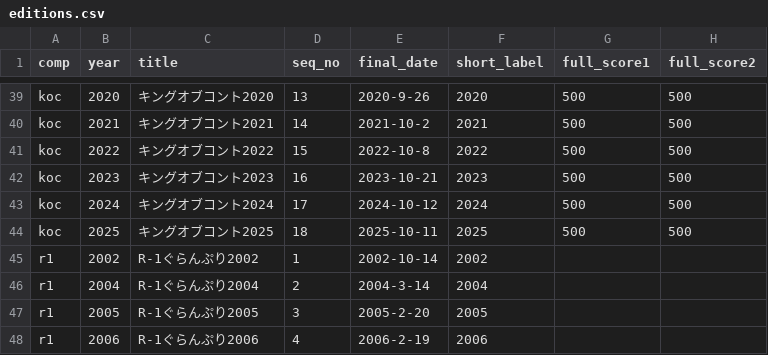
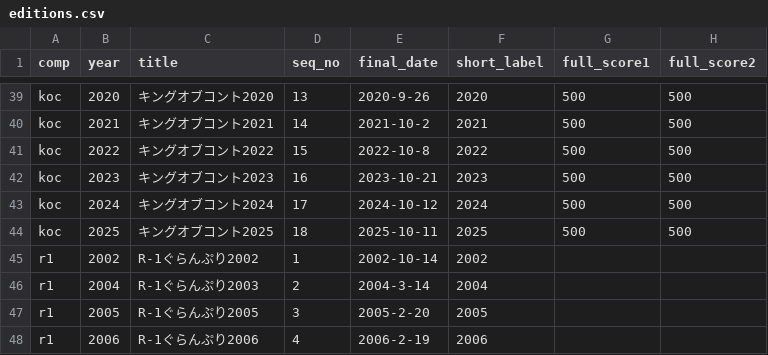
Before and after one commit to gmmtea/owarai-data, a CSV file: seed_csv/editions.csv, drawn as a sheet; only a part is shown, gaps mark what is left out.

```diff
--- a/seed_csv/editions.csv
+++ b/seed_csv/editions.csv
@@ -45,3 +45,3 @@ koc,2025,キングオブコント2025,18,2025-10-11,2025,500,500
 r1,2002,R-1ぐらんぷり2002,1,2002-10-14,2002,,
-r1,2004,R-1ぐらんぷり2004,2,2004-3-14,2004,,
+r1,2004,R-1ぐらんぷり2003,2,2004-3-14,2004,,
 r1,2005,R-1ぐらんぷり2005,3,2005-2-20,2005,,
```
Also changed, not shown: 2 other files.
